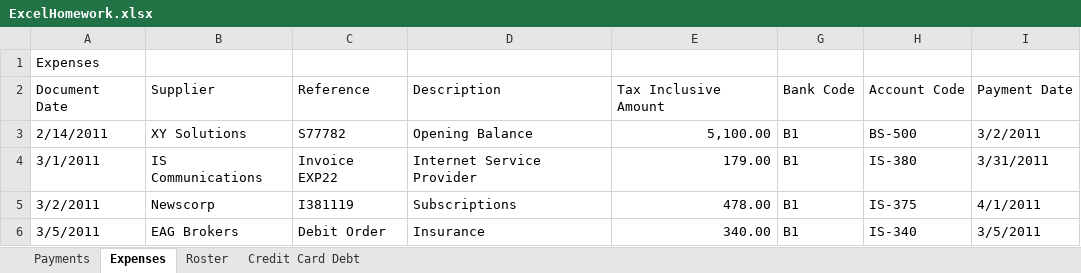
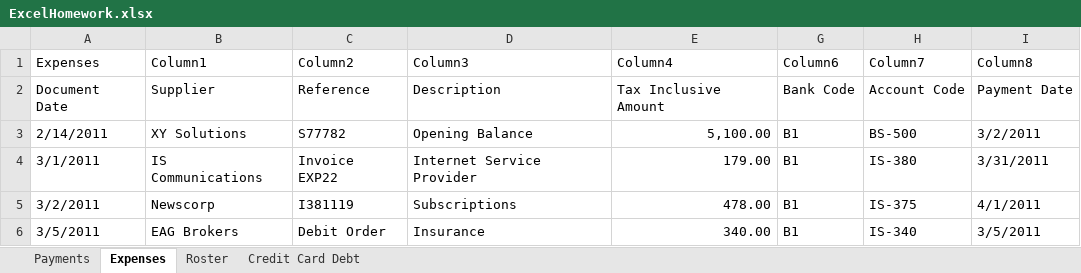
Before and after one commit to tgray00000/Homework, an Excel workbook: Section2/ExcelHomework.xlsx, sheet Expenses, drawn as a sheet; only a part is shown; values as stored, in another font and other column widths than the file's, no cell formats; table styles not drawn; removed rows and columns are numbered as before the commit, all else as after; the diff names each change by its address in the sheet, - before the commit and + after, or states it on an @@ line.

```diff
--- a/Section2/ExcelHomework.xlsx (sheet Expenses)
+++ b/Section2/ExcelHomework.xlsx (sheet Expenses)
-row 1: Expenses
+row 1: Expenses | Column1 | Column2 | Column3 | Column4 | Column6 | Column7 | Column8
```
Also changed, not shown: sheet Payments, cell formats, hidden cells, charts or pictures.
